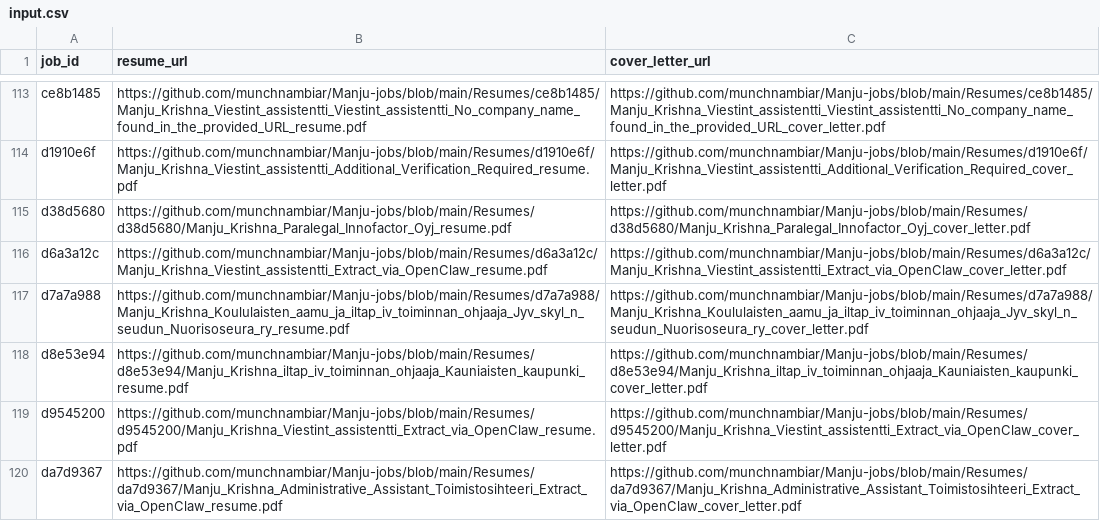
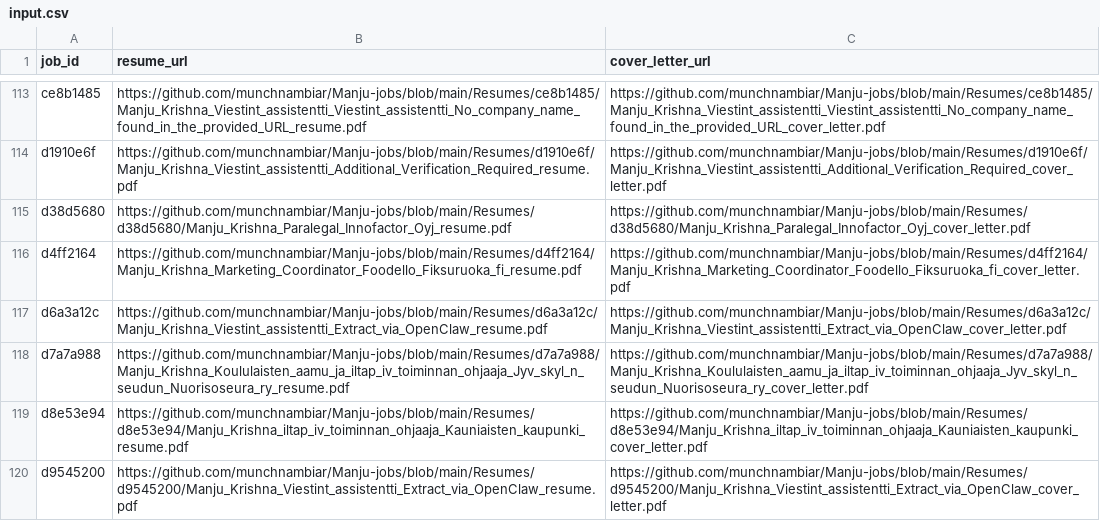
Before and after one commit to vinchess1989/manju-jobs-dashboard, a CSV file: input.csv, drawn as a sheet; only a part is shown, gaps mark what is left out; the shorter side is filled out with more unchanged rows.

Commit message:
Update resume links for batch

```diff
--- a/input.csv
+++ b/input.csv
@@ -115,2 +115,3 @@ d1910e6f,https://github.com/munchnambiar/Manju-jobs/blob/main/Resumes/d1910e6f/M
 d38d5680,https://github.com/munchnambiar/Manju-jobs/blob/main/Resumes/d38d5680/Manju_Krishna_Paralegal_Innofactor_Oyj_resume.pdf,https://github.com/munchnambiar/Manju-jobs/blob/main/Resumes/d38d5680/Manju_Krishna_Paralegal_Innofactor_Oyj_cover_letter.pdf
+d4ff2164,https://github.com/munchnambiar/Manju-jobs/blob/main/Resumes/d4ff2164/Manju_Krishna_Marketing_Coordinator_Foodello_Fiksuruoka_fi_resume.pdf,https://github.com/munchnambiar/Manju-jobs/blob/main/Resumes/d4ff2164/Manju_Krishna_Marketing_Coordinator_Foodello_Fiksuruoka_fi_cover_letter.pdf
 d6a3a12c,https://github.com/munchnambiar/Manju-jobs/blob/main/Resumes/d6a3a12c/Manju_Krishna_Viestint_assistentti_Extract_via_OpenClaw_resume.pdf,https://github.com/munchnambiar/Manju-jobs/blob/main/Resumes/d6a3a12c/Manju_Krishna_Viestint_assistentti_Extract_via_OpenClaw_cover_letter.pdf
```
Also changed, not shown: 1 other file.
